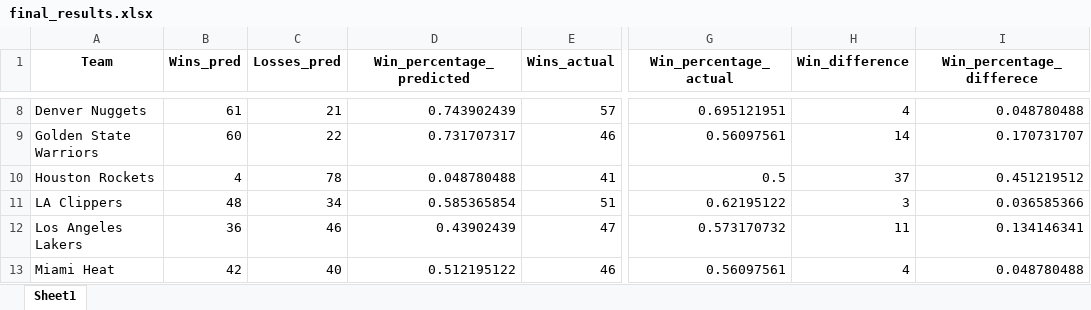
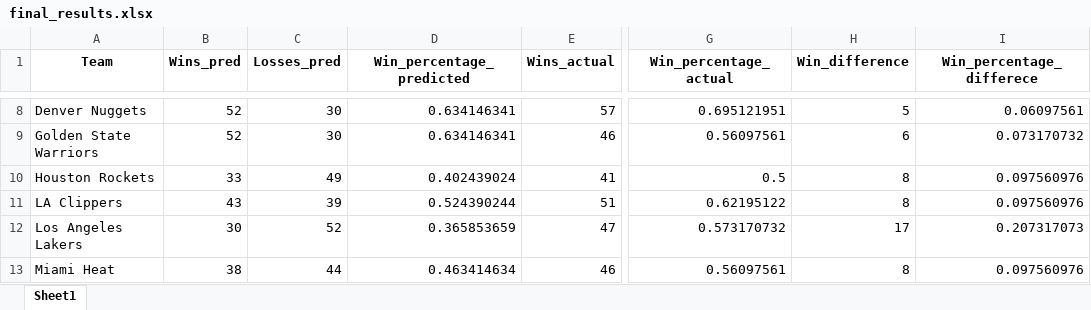
Before and after one commit to hendriksaliste/NBA-predictor, an Excel workbook: working_version/final_results.xlsx, sheet Sheet1, drawn as a sheet; only a part is shown, gaps mark what is left out; values as stored, in another font and other column widths than the file's, no borders; the diff covers the shown part only; the diff names each change by its address in the sheet, - before the commit and + after, or states it on an @@ line.

```diff
--- a/working_version/final_results.xlsx (sheet Sheet1)
+++ b/working_version/final_results.xlsx (sheet Sheet1)
-B8 (Wins_pred): 61
+B8 (Wins_pred): 52
-C8 (Losses_pred): 21
+C8 (Losses_pred): 30
-D8 (Win_percentage_predicted): 0.743902439
+D8 (Win_percentage_predicted): 0.634146341
-H8 (Win_difference): 4
+H8 (Win_difference): 5
-I8 (Win_percentage_differece): 0.048780488
+I8 (Win_percentage_differece): 0.06097561
-B9 (Wins_pred): 60
+B9 (Wins_pred): 52
-C9 (Losses_pred): 22
+C9 (Losses_pred): 30
-D9 (Win_percentage_predicted): 0.731707317
+D9 (Win_percentage_predicted): 0.634146341
-H9 (Win_difference): 14
+H9 (Win_difference): 6
-I9 (Win_percentage_differece): 0.170731707
+I9 (Win_percentage_differece): 0.073170732
-B10 (Wins_pred): 4
+B10 (Wins_pred): 33
-C10 (Losses_pred): 78
+C10 (Losses_pred): 49
-D10 (Win_percentage_predicted): 0.048780488
+D10 (Win_percentage_predicted): 0.402439024
-H10 (Win_difference): 37
+H10 (Win_difference): 8
-I10 (Win_percentage_differece): 0.451219512
+I10 (Win_percentage_differece): 0.097560976
-B11 (Wins_pred): 48
+B11 (Wins_pred): 43
-C11 (Losses_pred): 34
+C11 (Losses_pred): 39
-D11 (Win_percentage_predicted): 0.585365854
+D11 (Win_percentage_predicted): 0.524390244
-H11 (Win_difference): 3
+H11 (Win_difference): 8
-I11 (Win_percentage_differece): 0.036585366
+I11 (Win_percentage_differece): 0.097560976
-B12 (Wins_pred): 36
+B12 (Wins_pred): 30
-C12 (Losses_pred): 46
+C12 (Losses_pred): 52
-D12 (Win_percentage_predicted): 0.43902439
+D12 (Win_percentage_predicted): 0.365853659
-H12 (Win_difference): 11
+H12 (Win_difference): 17
-I12 (Win_percentage_differece): 0.134146341
+I12 (Win_percentage_differece): 0.207317073
-B13 (Wins_pred): 42
+B13 (Wins_pred): 38
-C13 (Losses_pred): 40
+C13 (Losses_pred): 44
-D13 (Win_percentage_predicted): 0.512195122
+D13 (Win_percentage_predicted): 0.463414634
-H13 (Win_difference): 4
+H13 (Win_difference): 8
-I13 (Win_percentage_differece): 0.048780488
+I13 (Win_percentage_differece): 0.097560976
```
Also changed, not shown: 1 added row and 115 edited cells elsewhere in this sheet, 1 other file.
